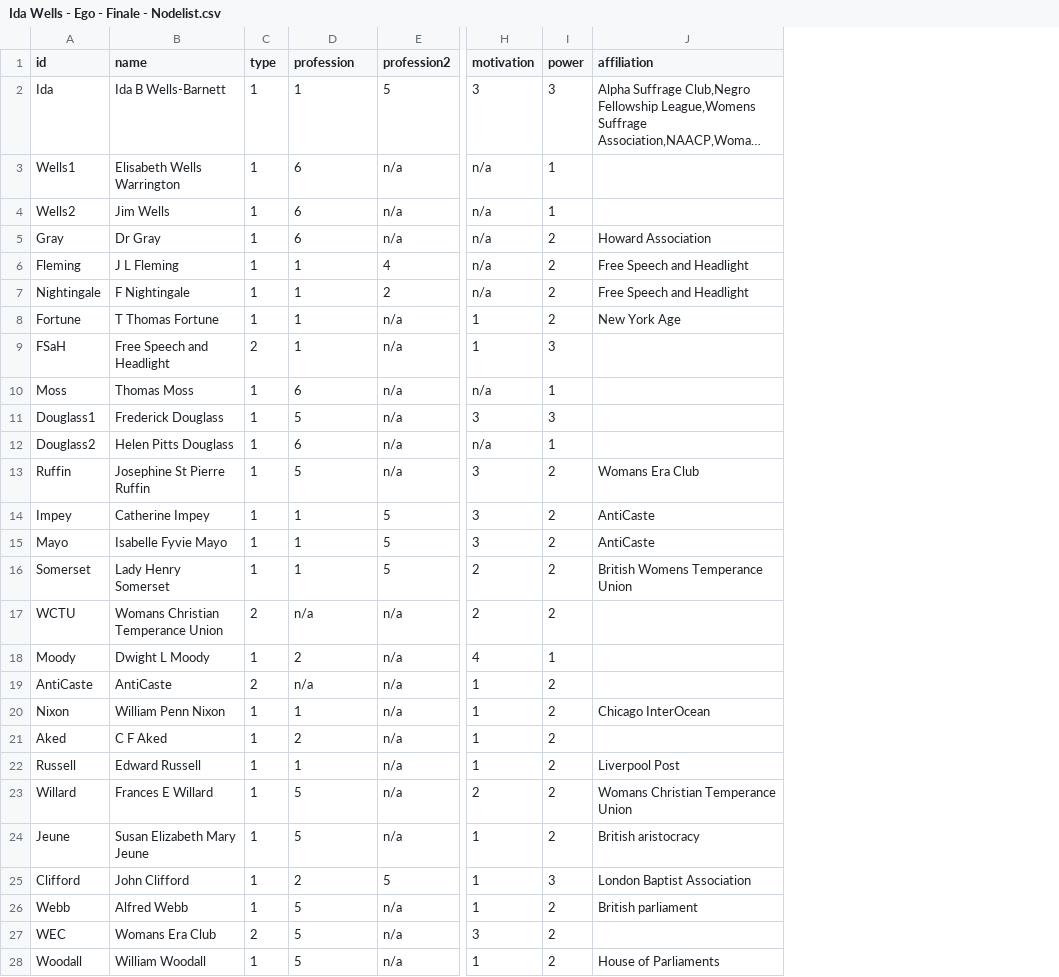
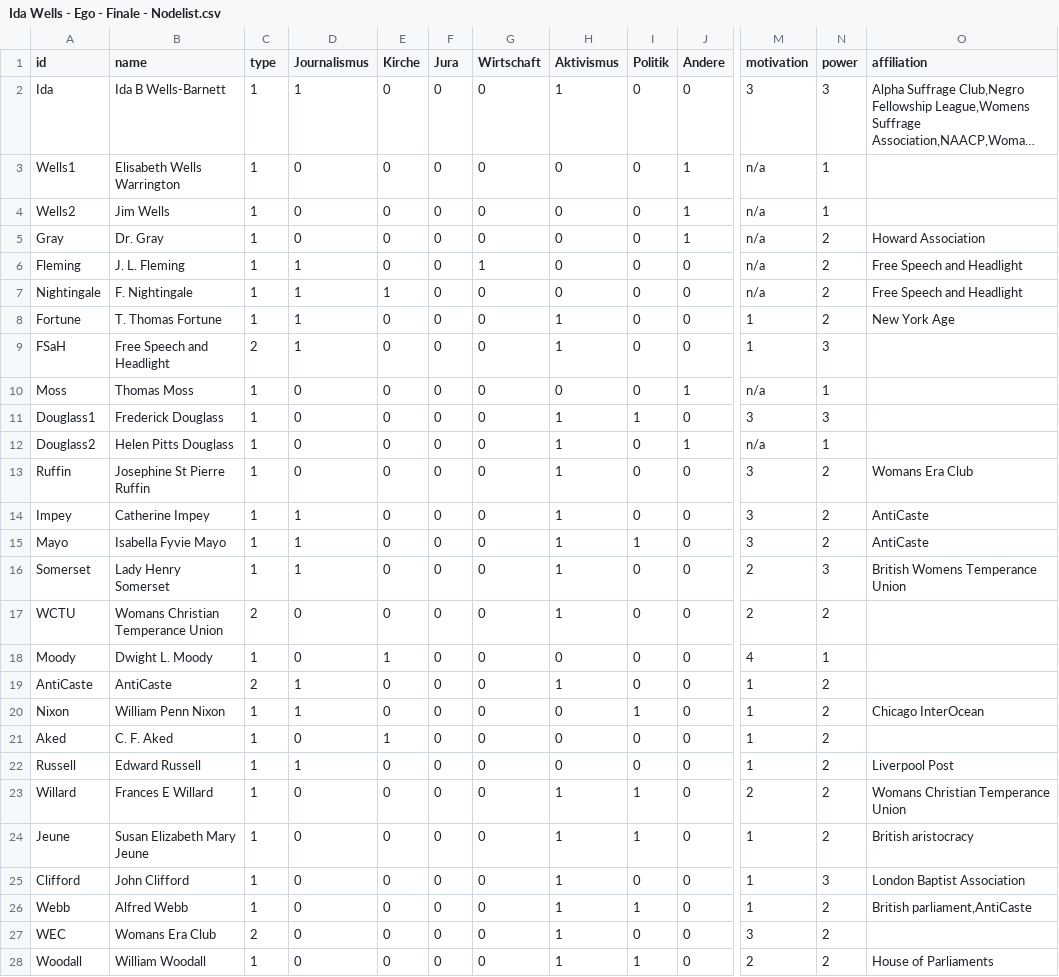
Before and after one commit to NiclasReichelt/Ida-Wells, a CSV file: Ida Wells - Ego - Finale - Nodelist.csv, drawn as a sheet; only a part is shown, gaps mark what is left out; long unchanged cells end in …; removed rows and columns are numbered as before the commit, all else as after; the diff covers the shown part only; the diff names each change by its address in the sheet, - before the commit and + after, or states it on an @@ line.

```diff
--- a/Ida Wells - Ego - Finale - Nodelist.csv
+++ b/Ida Wells - Ego - Finale - Nodelist.csv
-column E (profession2), rows 2-28: 5 | n/a | n/a | n/a | 4 | 2 | n/a | n/a | n/a | n/a | n/a | n/a | 5 | 5 | 5 | n/a | n/a | n/a | n/a | n/a | n/a | n/a | n/a | 5 | n/a | n/a | n/a
+column E (Kirche), rows 2-28: 0 | 0 | 0 | 0 | 0 | 1 | 0 | 0 | 0 | 0 | 0 | 0 | 0 | 0 | 0 | 0 | 1 | 0 | 0 | 1 | 0 | 0 | 0 | 0 | 0 | 0 | 0
+column F (Jura), rows 2-28: all 0
+column G (Wirtschaft), rows 2-28: 0 | 0 | 0 | 0 | 1 | 0 | 0 | 0 | 0 | 0 | 0 | 0 | 0 | 0 | 0 | 0 | 0 | 0 | 0 | 0 | 0 | 0 | 0 | 0 | 0 | 0 | 0
+column H (Aktivismus), rows 2-28: 1 | 0 | 0 | 0 | 0 | 0 | 1 | 1 | 0 | 1 | 1 | 1 | 1 | 1 | 1 | 1 | 0 | 1 | 0 | 0 | 0 | 1 | 1 | 1 | 1 | 1 | 1
+column I (Politik), rows 2-28: 0 | 0 | 0 | 0 | 0 | 0 | 0 | 0 | 0 | 1 | 0 | 0 | 0 | 1 | 0 | 0 | 0 | 0 | 1 | 0 | 0 | 1 | 1 | 0 | 1 | 0 | 1
+column J (Andere), rows 2-28: 0 | 1 | 1 | 1 | 0 | 0 | 0 | 0 | 1 | 0 | 1 | 0 | 0 | 0 | 0 | 0 | 0 | 0 | 0 | 0 | 0 | 0 | 0 | 0 | 0 | 0 | 0
-D1: profession
+D1: Journalismus
-D3:D5 (Journalismus): 6
+D3:D5 (Journalismus): 0
-B5 (name): Dr Gray
+B5 (name): Dr. Gray
-B6 (name): J L Fleming
+B6 (name): J. L. Fleming
-B7 (name): F Nightingale
+B7 (name): F. Nightingale
-B8 (name): T Thomas Fortune
+B8 (name): T. Thomas Fortune
-D10 (Journalismus): 6
+D10 (Journalismus): 0
-D11 (Journalismus): 5
+D11 (Journalismus): 0
-D12 (Journalismus): 6
+D12 (Journalismus): 0
-D13 (Journalismus): 5
+D13 (Journalismus): 0
-B15 (name): Isabelle Fyvie Mayo
+B15 (name): Isabella Fyvie Mayo
-N16 (power): 2
+N16 (power): 3
-D17 (Journalismus): n/a
+D17 (Journalismus): 0
-B18 (name): Dwight L Moody
+B18 (name): Dwight L. Moody
-D18 (Journalismus): 2
+D18 (Journalismus): 0
-D19 (Journalismus): n/a
+D19 (Journalismus): 1
-B21 (name): C F Aked
+B21 (name): C. F. Aked
-D21 (Journalismus): 2
+D21 (Journalismus): 0
-D23:D24 (Journalismus): 5
+D23:D24 (Journalismus): 0
-D25 (Journalismus): 2
+D25 (Journalismus): 0
-D26:D28 (Journalismus): 5
+D26:D28 (Journalismus): 0
-O26 (affiliation): British parliament
+O26 (affiliation): British parliament,AntiCaste
-M28 (motivation): 1
+M28 (motivation): 2
```
Also changed, not shown: 3 added rows and 32 edited cells elsewhere in this file, Ida Wells - Ego - Finale - Codebuch.csv, Ida Wells - Ego - Finale - Edgelist.csv.
